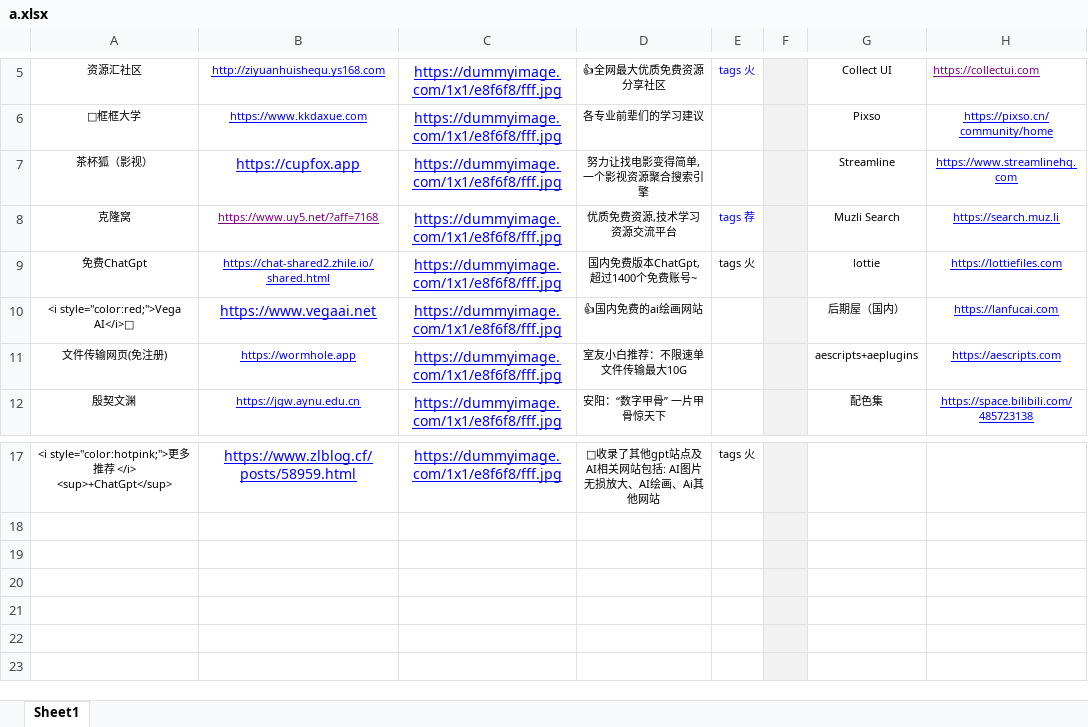
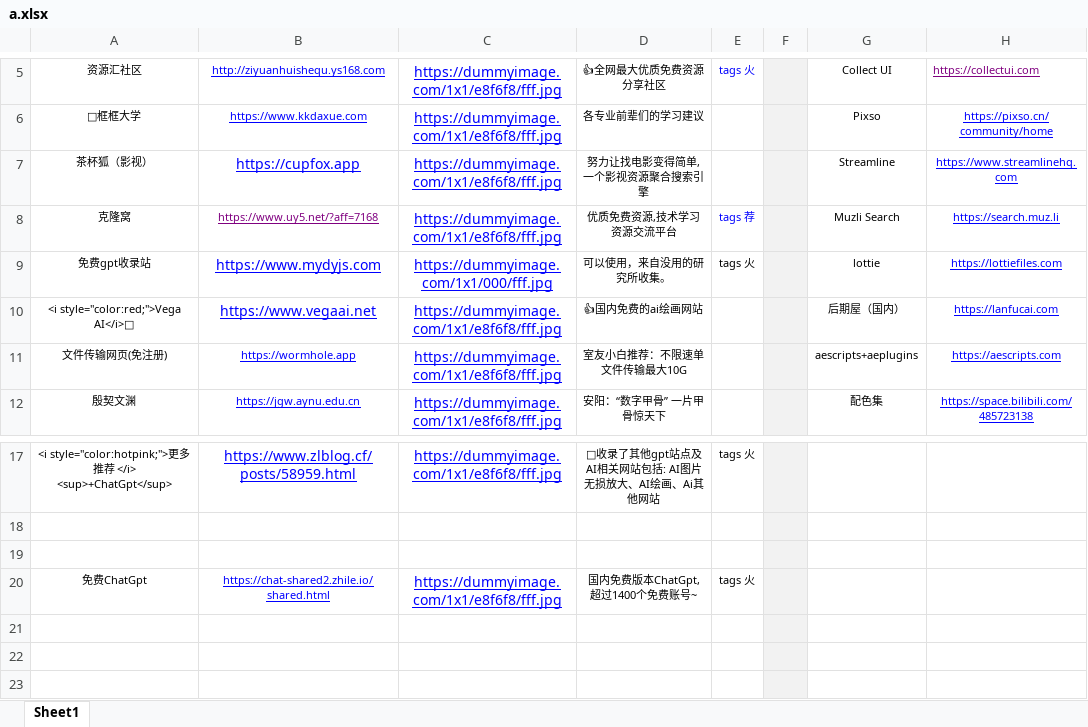
Before and after one commit to xiaolongmr/xiaolongmr.github.io, an Excel workbook: a.xlsx, sheet Sheet1, drawn as a sheet; only a part is shown, gaps mark what is left out; values as stored, in another font and other column widths than the file's, no borders; the diff names each change by its address in the sheet, - before the commit and + after, or states it on an @@ line.

Commit message:
Add files via upload

```diff
--- a/a.xlsx (sheet Sheet1)
+++ b/a.xlsx (sheet Sheet1)
-A9: 免费ChatGpt
+A9: 免费gpt收录站
-B9: https://chat-shared2.zhile.io/shared.html
+B9: https://www.mydyjs.com
@@ B9 text size: larger @@
-C9: https://dummyimage.com/1x1/e8f6f8/fff.jpg
+C9: https://dummyimage.com/1x1/000/fff.jpg
-D9: 国内免费版本ChatGpt, 超过1400个免费账号~
+D9: 可以使用，来自没用的研究所收集。
-A20: (empty)
+A20: 免费ChatGpt
-B20: (empty)
+B20: https://chat-shared2.zhile.io/shared.html
-C20: (empty)
+C20: https://dummyimage.com/1x1/e8f6f8/fff.jpg
-D20: (empty)
+D20: 国内免费版本ChatGpt, 超过1400个免费账号~
-E20: (empty)
+E20: tags 火
```
